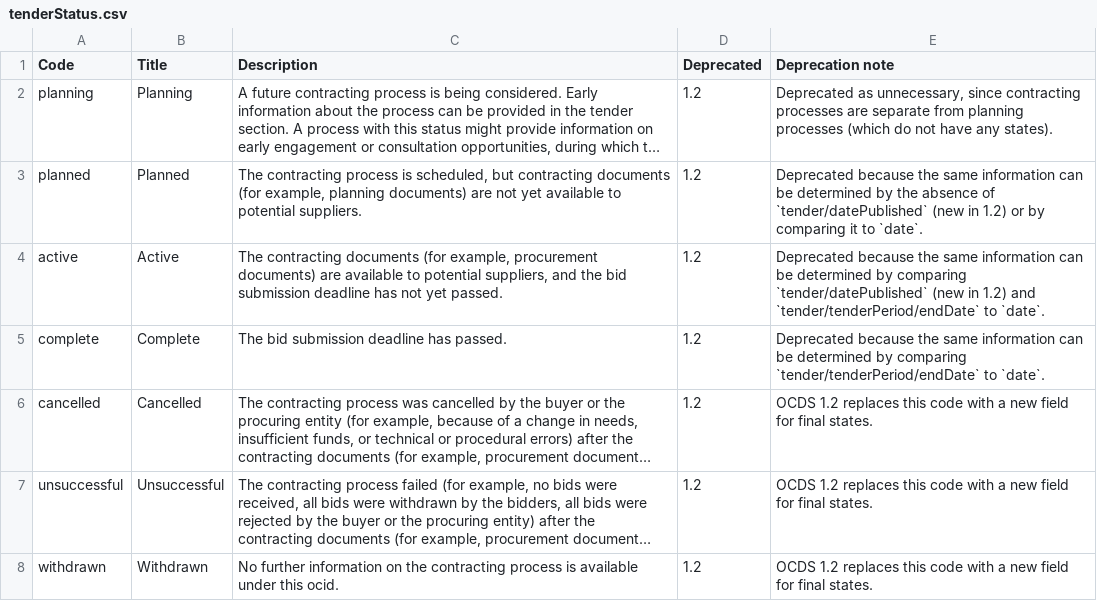
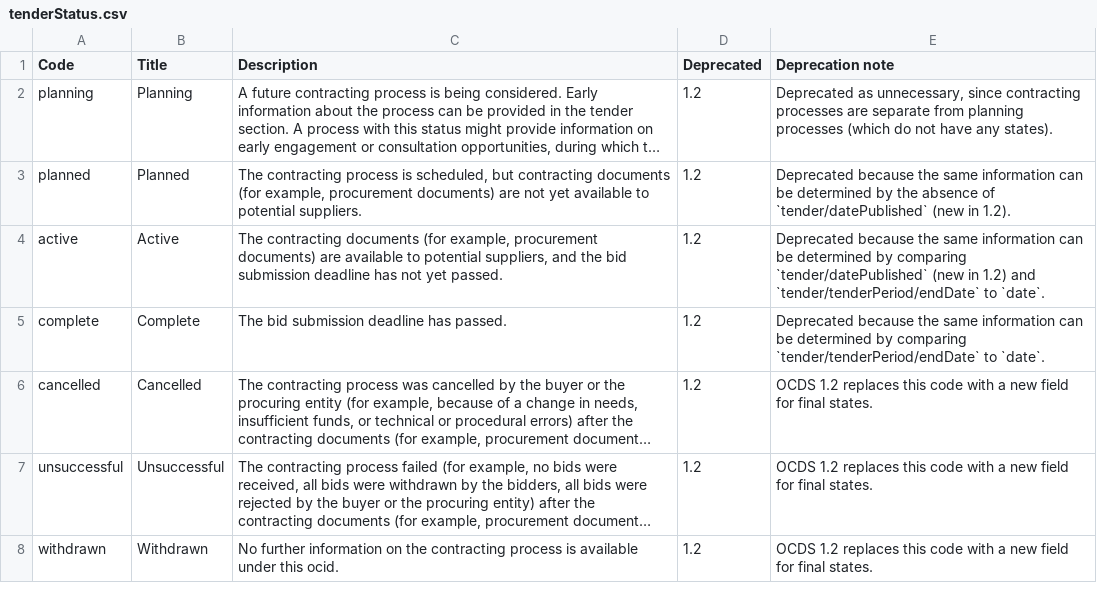
Before and after one commit to open-contracting/standard, a CSV file: schema/codelists/tenderStatus.csv, drawn as a sheet; long unchanged cells end in …; the diff names each change by its address in the sheet, - before the commit and + after, or states it on an @@ line.

Commit message:
schema/codelists/tenderStatus.csv: Update description of 'planned'

```diff
--- a/schema/codelists/tenderStatus.csv
+++ b/schema/codelists/tenderStatus.csv
-C3 (Description): …(for example, planning documents) are…
+C3 (Description): …(for example, procurement documents) are…
-E3 (Deprecation note): …(new in 1.2) or by comparing it to `date`.
+E3 (Deprecation note): …(new in 1.2).
```
